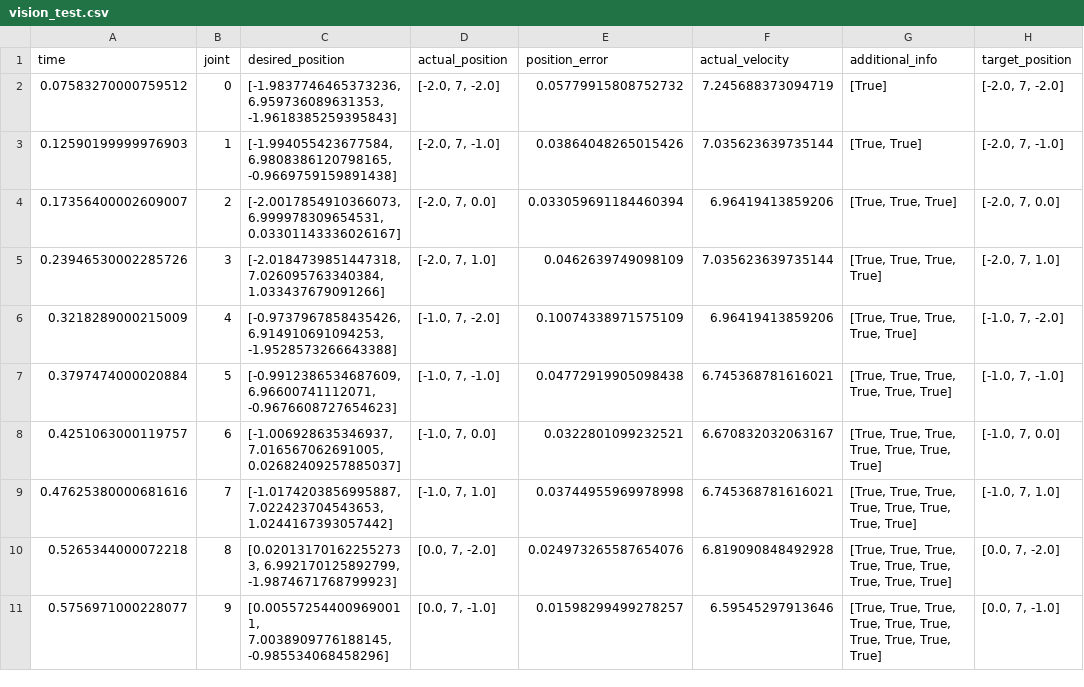
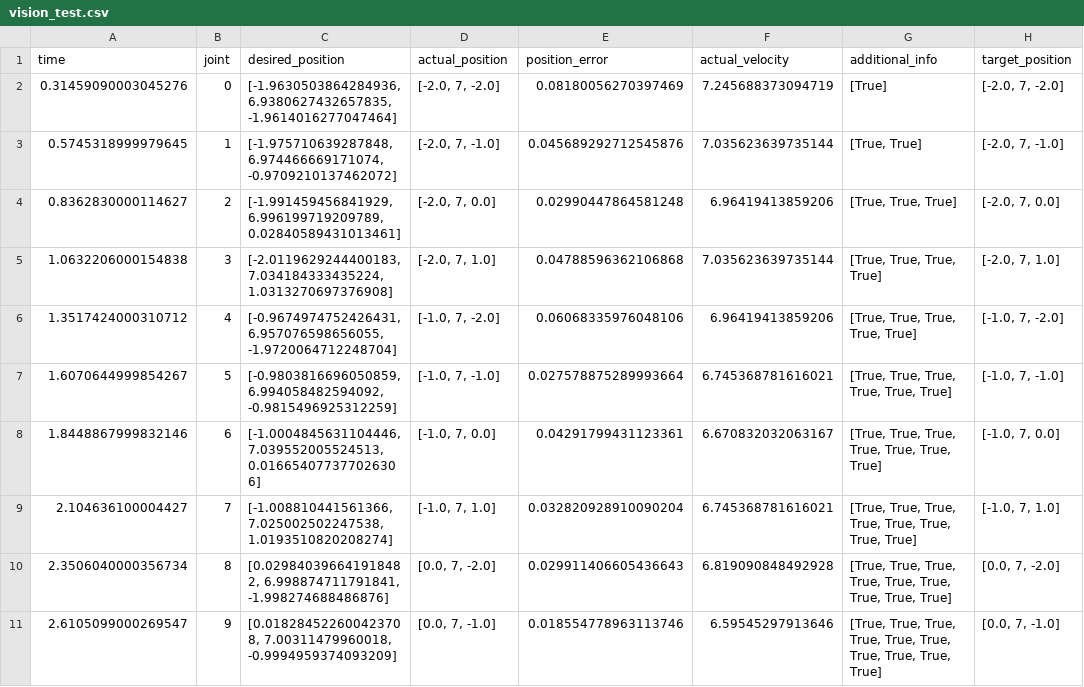
Before and after one commit to alt09/7-jointed-arm, a CSV file: logs/vision_test.csv, drawn as a sheet; only a part is shown; the diff covers the shown part only.

```diff
--- a/logs/vision_test.csv
+++ b/logs/vision_test.csv
@@ -1,11 +1,11 @@
 time,joint,desired_position,actual_position,position_error,actual_velocity,additional_info,target_position
-0.07583270000759512,0,"[-1.9837746465373236, 6.959736089631353, -1.9618385259395843]","[-2.0, 7, -2.0]",0.05779915808752732,7.245688373094719,[True],"[-2.0, 7, -2.0]"
-0.12590199999976903,1,"[-1.994055423677584, 6.9808386120798165, -0.9669759159891438]","[-2.0, 7, -1.0]",0.03864048265015426,7.035623639735144,"[True, True]","[-2.0, 7, -1.0]"
-0.17356400002609007,2,"[-2.0017854910366073, 6.999978309654531, 0.03301143336026167]","[-2.0, 7, 0.0]",0.033059691184460394,6.96419413859206,"[True, True, True]","[-2.0, 7, 0.0]"
-0.23946530002285726,3,"[-2.0184739851447318, 7.026095763340384, 1.033437679091266]","[-2.0, 7, 1.0]",0.0462639749098109,7.035623639735144,"[True, True, True, True]","[-2.0, 7, 1.0]"
-0.3218289000215009,4,"[-0.9737967858435426, 6.914910691094253, -1.9528573266643388]","[-1.0, 7, -2.0]",0.10074338971575109,6.96419413859206,"[True, True, True, True, True]","[-1.0, 7, -2.0]"
-0.3797474000020884,5,"[-0.9912386534687609, 6.96600741112071, -0.9676608727654623]","[-1.0, 7, -1.0]",0.04772919905098438,6.745368781616021,"[True, True, True, True, True, True]","[-1.0, 7, -1.0]"
-0.4251063000119757,6,"[-1.006928635346937, 7.016567062691005, 0.02682409257885037]","[-1.0, 7, 0.0]",0.0322801099232521,6.670832032063167,"[True, True, True, True, True, True, True]","[-1.0, 7, 0.0]"
-0.47625380000681616,7,"[-1.0174203856995887, 7.022423704543653, 1.0244167393057442]","[-1.0, 7, 1.0]",0.03744955969978998,6.745368781616021,"[True, True, True, True, True, True, True, True]","[-1.0, 7, 1.0]"
-0.5265344000072218,8,"[0.020131701622552733, 6.992170125892799, -1.9874671768799923]","[0.0, 7, -2.0]",0.024973265587654076,6.819090848492928,"[True, True, True, True, True, True, True, True, True]","[0.0, 7, -2.0]"
-0.5756971000228077,9,"[0.005572544009690011, 7.0038909776188145, -0.985534068458296]","[0.0, 7, -1.0]",0.01598299499278257,6.59545297913646,"[True, True, True, True, True, True, True, True, True, True]","[0.0, 7, -1.0]"
+0.31459090003045276,0,"[-1.9630503864284936, 6.9380627432657835, -1.9614016277047464]","[-2.0, 7, -2.0]",0.08180056270397469,7.245688373094719,[True],"[-2.0, 7, -2.0]"
+0.5745318999979645,1,"[-1.975710639287848, 6.974466669171074, -0.9709210137462072]","[-2.0, 7, -1.0]",0.045689292712545876,7.035623639735144,"[True, True]","[-2.0, 7, -1.0]"
+0.8362830000114627,2,"[-1.991459456841929, 6.996199719209789, 0.02840589431013461]","[-2.0, 7, 0.0]",0.02990447864581248,6.96419413859206,"[True, True, True]","[-2.0, 7, 0.0]"
+1.0632206000154838,3,"[-2.0119629244400183, 7.034184333435224, 1.0313270697376908]","[-2.0, 7, 1.0]",0.04788596362106868,7.035623639735144,"[True, True, True, True]","[-2.0, 7, 1.0]"
+1.3517424000310712,4,"[-0.9674974752426431, 6.957076598656055, -1.9720064712248704]","[-1.0, 7, -2.0]",0.06068335976048106,6.96419413859206,"[True, True, True, True, True]","[-1.0, 7, -2.0]"
+1.6070644999854267,5,"[-0.9803816696050859, 6.994058482594092, -0.9815496925312259]","[-1.0, 7, -1.0]",0.027578875289993664,6.745368781616021,"[True, True, True, True, True, True]","[-1.0, 7, -1.0]"
+1.8448867999832146,6,"[-1.0004845631104446, 7.039552005524513, 0.016654077377026306]","[-1.0, 7, 0.0]",0.04291799431123361,6.670832032063167,"[True, True, True, True, True, True, True]","[-1.0, 7, 0.0]"
+2.104636100004427,7,"[-1.008810441561366, 7.025002502247538, 1.0193510820208274]","[-1.0, 7, 1.0]",0.032820928910090204,6.745368781616021,"[True, True, True, True, True, True, True, True]","[-1.0, 7, 1.0]"
+2.3506040000356734,8,"[0.029840396641918482, 6.998874711791841, -1.998274688486876]","[0.0, 7, -2.0]",0.029911406605436643,6.819090848492928,"[True, True, True, True, True, True, True, True, True]","[0.0, 7, -2.0]"
+2.6105099000269547,9,"[0.018284522600423708, 7.00311479960018, -0.9994959374093209]","[0.0, 7, -1.0]",0.018554778963113746,6.59545297913646,"[True, True, True, True, True, True, True, True, True, True]","[0.0, 7, -1.0]"
```
Also changed, not shown: 162 edited cells elsewhere in this file, Docs/requirements_traceability.csv, 10 other files.
